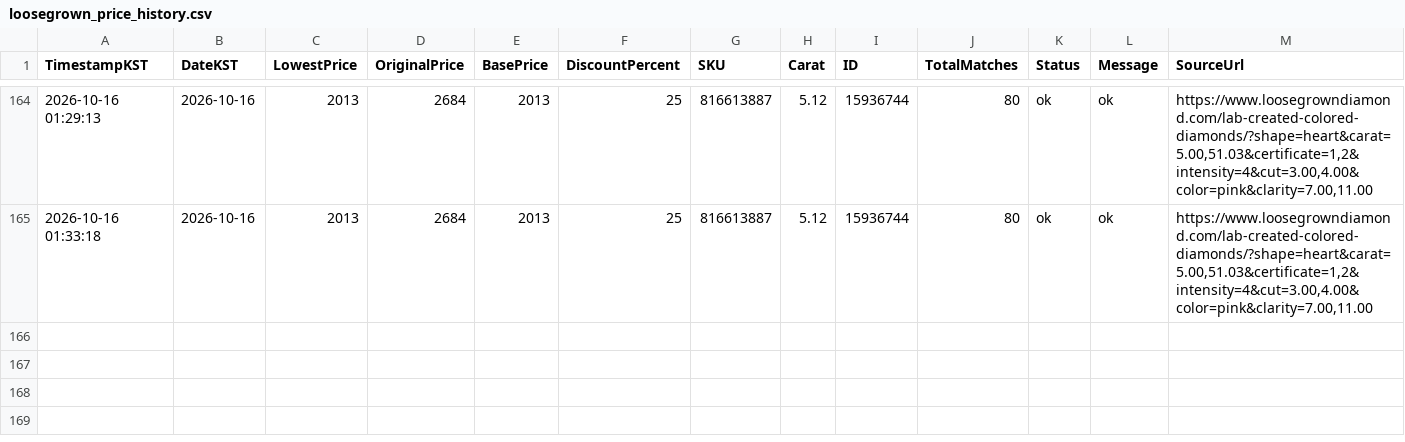
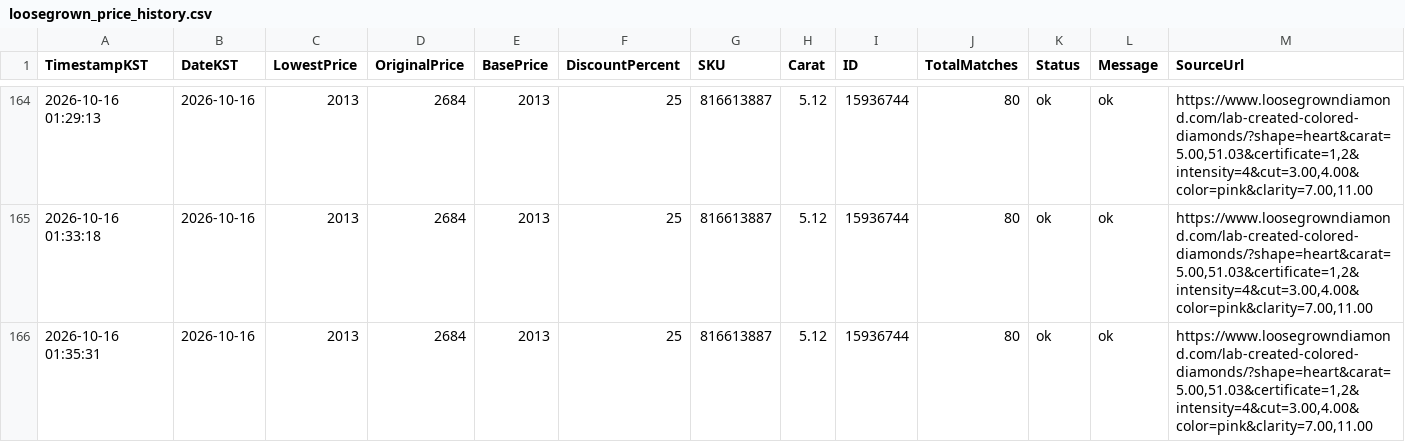
Before and after one commit to Ikboong/LooseGrownDiamondPriceTrackerCpp, a CSV file: data/loosegrown_price_history.csv, drawn as a sheet; only a part is shown, gaps mark what is left out.

```diff
--- a/data/loosegrown_price_history.csv
+++ b/data/loosegrown_price_history.csv
@@ -165 +165,2 @@ TimestampKST,DateKST,LowestPrice,OriginalPrice,BasePrice,DiscountPercent,SKU,Car
 2026-10-16 01:33:18,2026-10-16,2013,2684,2013,25,816613887,5.12,15936744,80,ok,ok,"https://www.loosegrowndiamond.com/lab-created-colored-diamonds/?shape=heart&carat=5.00,51.03&certificate=1,2&intensity=4&cut=3.00,4.00&color=pink&clarity=7.00,11.00"
+2026-10-16 01:35:31,2026-10-16,2013,2684,2013,25,816613887,5.12,15936744,80,ok,ok,"https://www.loosegrowndiamond.com/lab-created-colored-diamonds/?shape=heart&carat=5.00,51.03&certificate=1,2&intensity=4&cut=3.00,4.00&color=pink&clarity=7.00,11.00"
```
Also changed, not shown: data/site_price_history.csv, 2 other files.
